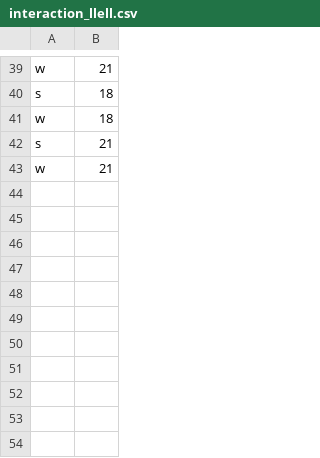
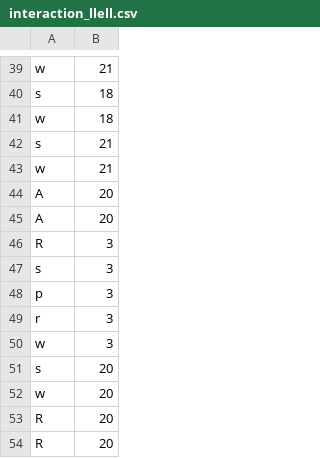
Before and after one commit to leohx2/UAb-ProgrammingLab, a CSV file: Atividade Formativa 2/database csv/interaction_llell.csv, drawn as a sheet; only a part is shown, gaps mark what is left out; the diff names each change by its address in the sheet, - before the commit and + after, or states it on an @@ line.

```diff
--- a/Atividade Formativa 2/database csv/interaction_llell.csv
+++ b/Atividade Formativa 2/database csv/interaction_llell.csv
+row 44: A | 20
+row 45: A | 20
+row 46: R | 3
+row 47: s | 3
+row 48: p | 3
+row 49: r | 3
+row 50: w | 3
+row 51: s | 20
+row 52: w | 20
+row 53: R | 20
+row 54: R | 20
```
Also changed, not shown: Atividade Formativa 2/database csv/interaction_Cat.csv, Atividade Formativa 2/database csv/interaction_Leo.csv, 12 other files.
